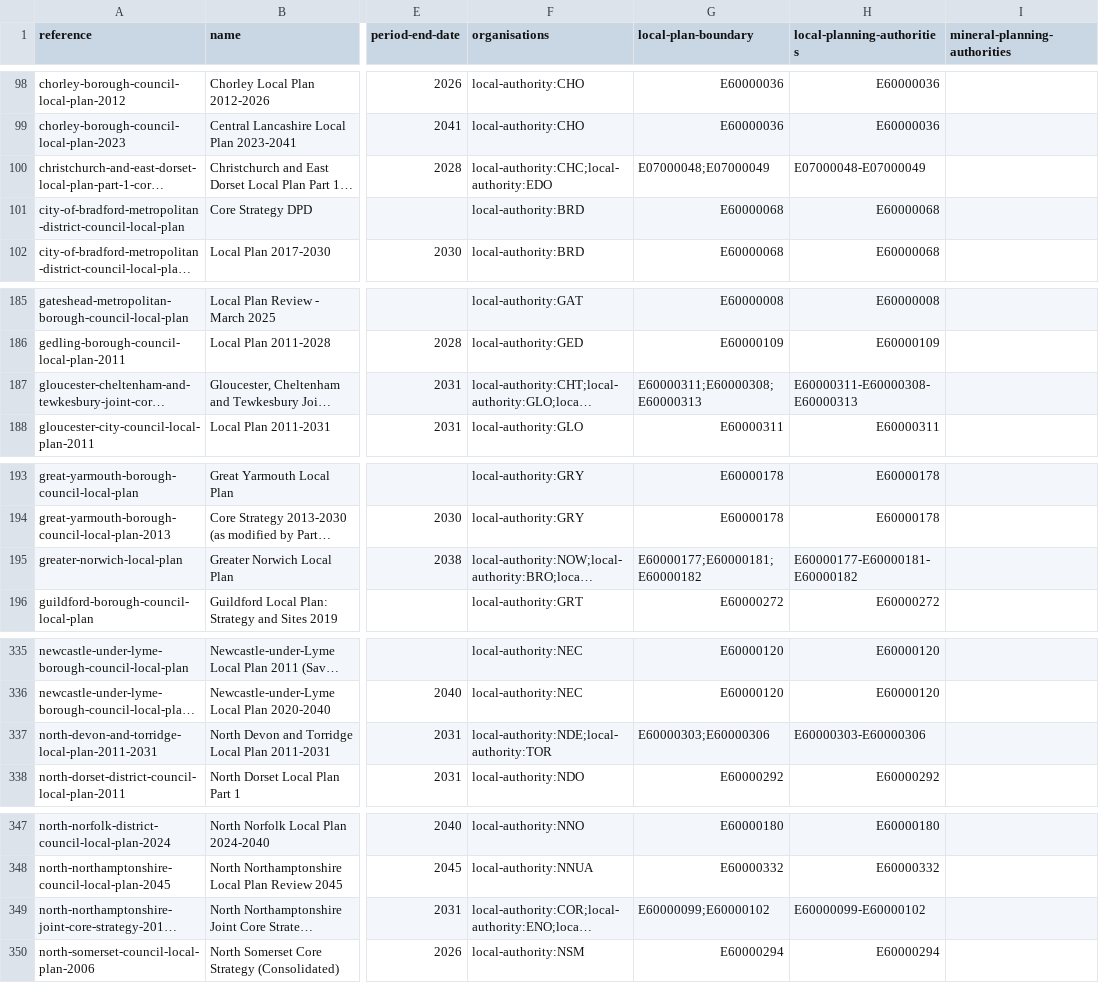
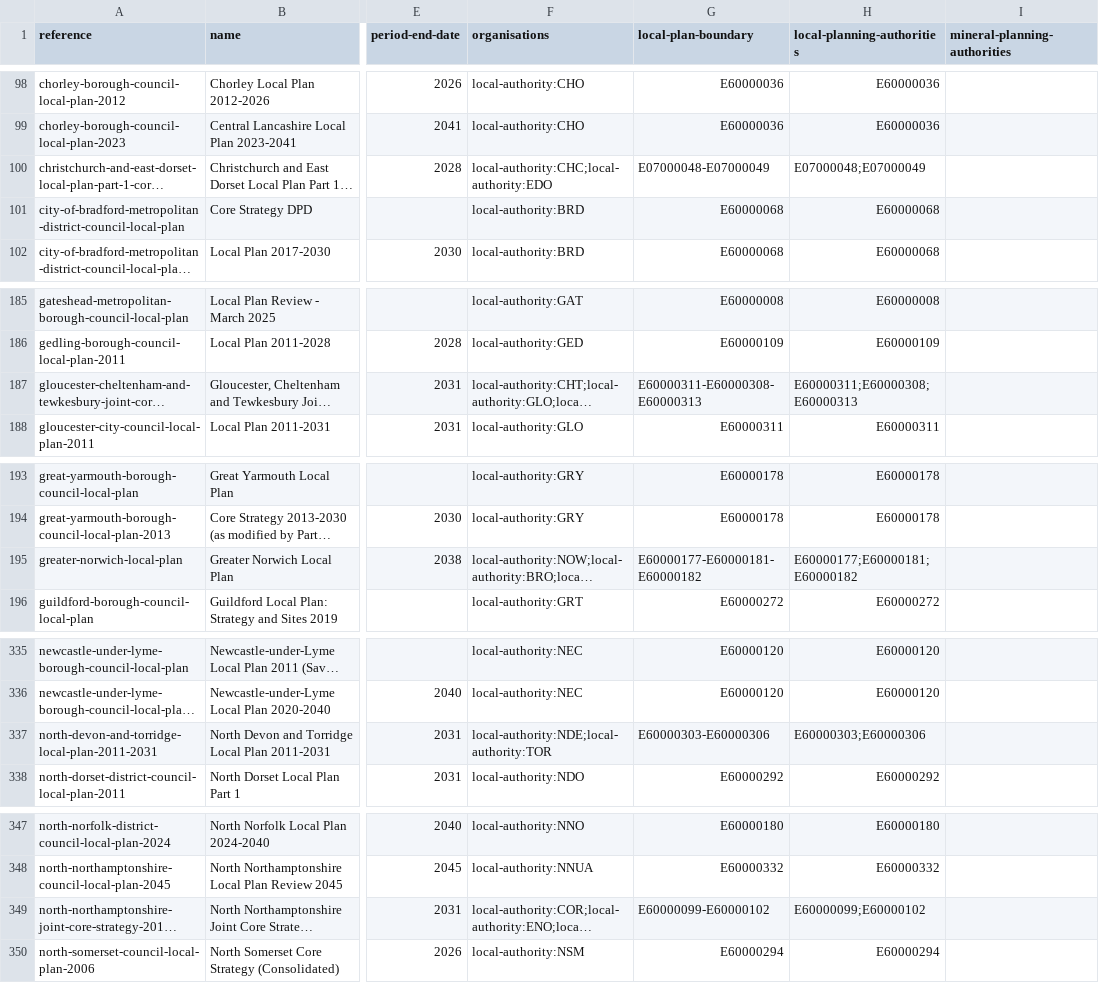
Before and after one commit to digital-land/local-plan-extractor, a CSV file: dataset/local-plan.csv, drawn as a sheet; only a part is shown, gaps mark what is left out; long unchanged cells end in …; the diff covers the shown part only; the diff names each change by its address in the sheet, - before the commit and + after, or states it on an @@ line.

Commit message:
Swap the GSS columns round for local plans

```diff
--- a/dataset/local-plan.csv
+++ b/dataset/local-plan.csv
-G100 (local-plan-boundary): E07000048;E07000049
+G100 (local-plan-boundary): E07000048-E07000049
-H100 (local-planning-authorities): E07000048-E07000049
+H100 (local-planning-authorities): E07000048;E07000049
-G187 (local-plan-boundary): E60000311;E60000308;E60000313
+G187 (local-plan-boundary): E60000311-E60000308-E60000313
-H187 (local-planning-authorities): E60000311-E60000308-E60000313
+H187 (local-planning-authorities): E60000311;E60000308;E60000313
-G195 (local-plan-boundary): E60000177;E60000181;E60000182
+G195 (local-plan-boundary): E60000177-E60000181-E60000182
-H195 (local-planning-authorities): E60000177-E60000181-E60000182
+H195 (local-planning-authorities): E60000177;E60000181;E60000182
-G337 (local-plan-boundary): E60000303;E60000306
+G337 (local-plan-boundary): E60000303-E60000306
-H337 (local-planning-authorities): E60000303-E60000306
+H337 (local-planning-authorities): E60000303;E60000306
-G349 (local-plan-boundary): E60000099;E60000102
+G349 (local-plan-boundary): E60000099-E60000102
-H349 (local-planning-authorities): E60000099-E60000102
+H349 (local-planning-authorities): E60000099;E60000102
```
Also changed, not shown: 26 edited cells elsewhere in this file, 1 other file.
